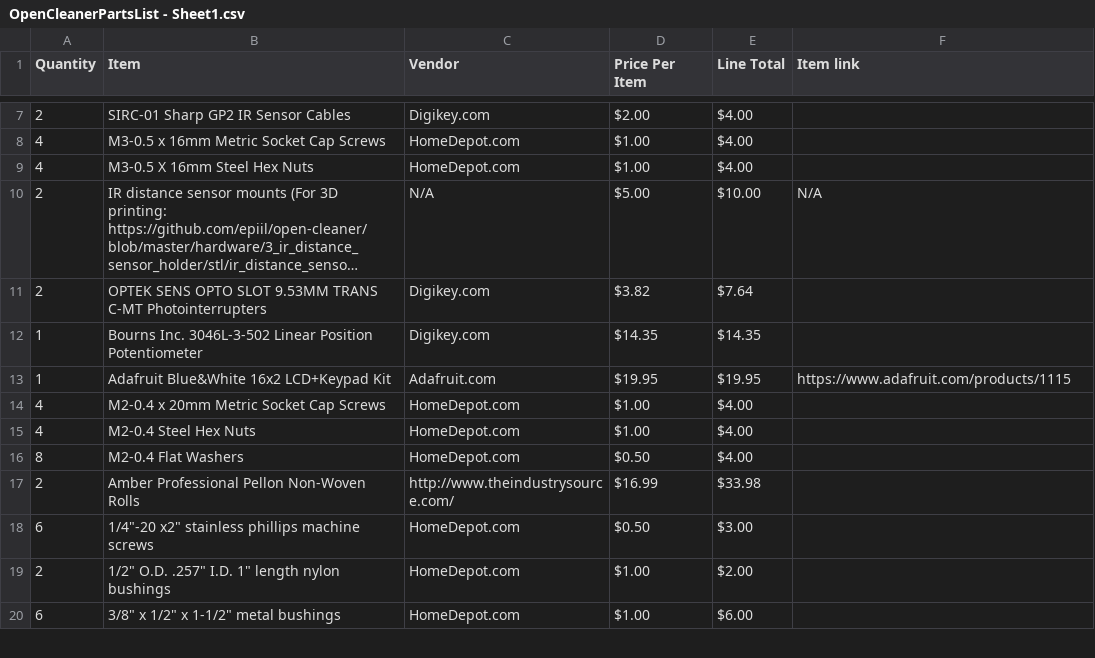
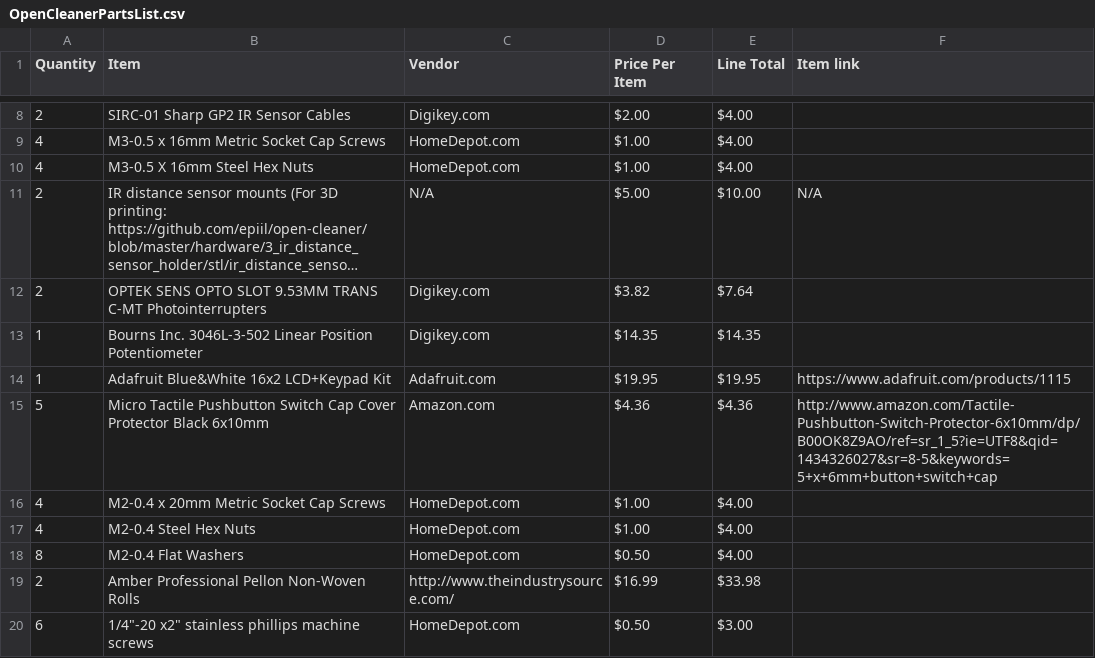
Before and after one commit to epiil/open-cleaner, a CSV file: partslist/OpenCleanerPartsList.csv (was partslist/OpenCleanerPartsList - Sheet1.csv), drawn as a sheet; only a part is shown, gaps mark what is left out; the shorter side is filled out with more unchanged rows; long unchanged cells end in …; the diff covers the shown part only.

```diff
--- a/partslist/OpenCleanerPartsList - Sheet1.csv
+++ b/partslist/OpenCleanerPartsList.csv
@@ -13,2 +14,3 @@ Quantity,Item,Vendor,Price Per Item,Line Total,Item link
 1,Adafruit Blue&White 16x2 LCD+Keypad Kit ,Adafruit.com,$19.95,$19.95,https://www.adafruit.com/products/1115
+5,Micro Tactile Pushbutton Switch Cap Cover Protector Black 6x10mm,Amazon.com,$4.36,$4.36,http://www.amazon.com/Tactile-Pushbutton-Switch-Protector-6x10mm/dp/B00OK8Z9AO/ref=sr_1_5?ie=UTF8&qid=1434326027&sr=8-5&keywords=5+x+6mm+button+switch+cap
 4,M2-0.4 x 20mm Metric Socket Cap Screws,HomeDepot.com,$1.00,$4.00,
```
Also changed, not shown: 13 added rows and 2 edited cells elsewhere in this file, 1 other file.
